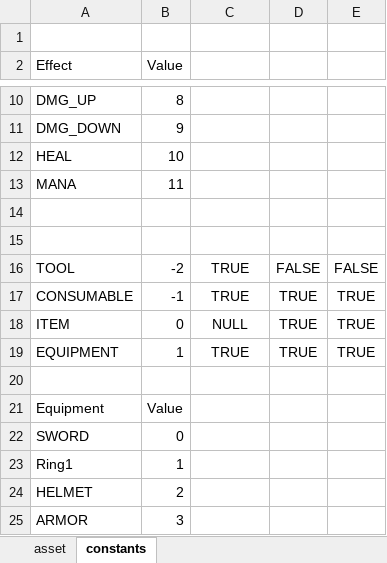
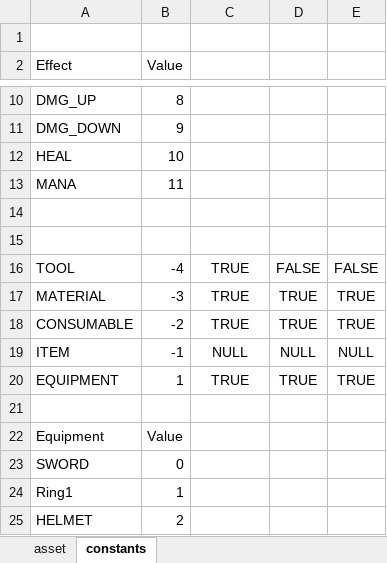
Before and after one commit to duongthanhbao55/JavaGame, an Excel workbook: assets.xlsx, sheet constants, drawn as a sheet; only a part is shown, gaps mark what is left out; the shorter side is filled out with more unchanged rows; values as stored, in another font and other column widths than the file's, no borders; table styles not drawn; addresses are those after the commit; the diff names each change by its address in the sheet, - before the commit and + after, or states it on an @@ line.

```diff
--- a/assets.xlsx (sheet constants)
+++ b/assets.xlsx (sheet constants)
-B16 (Value): -2
+B16 (Value): -4
+row 17: MATERIAL | -3 | TRUE | TRUE | TRUE
-B18 (Value): -1
+B18 (Value): -2
-B19 (Value): 0
+B19 (Value): -1
-D19: TRUE
+D19: NULL
-E19: TRUE
+E19: NULL
```
Also changed, not shown: sheet asset, 1 other file.
